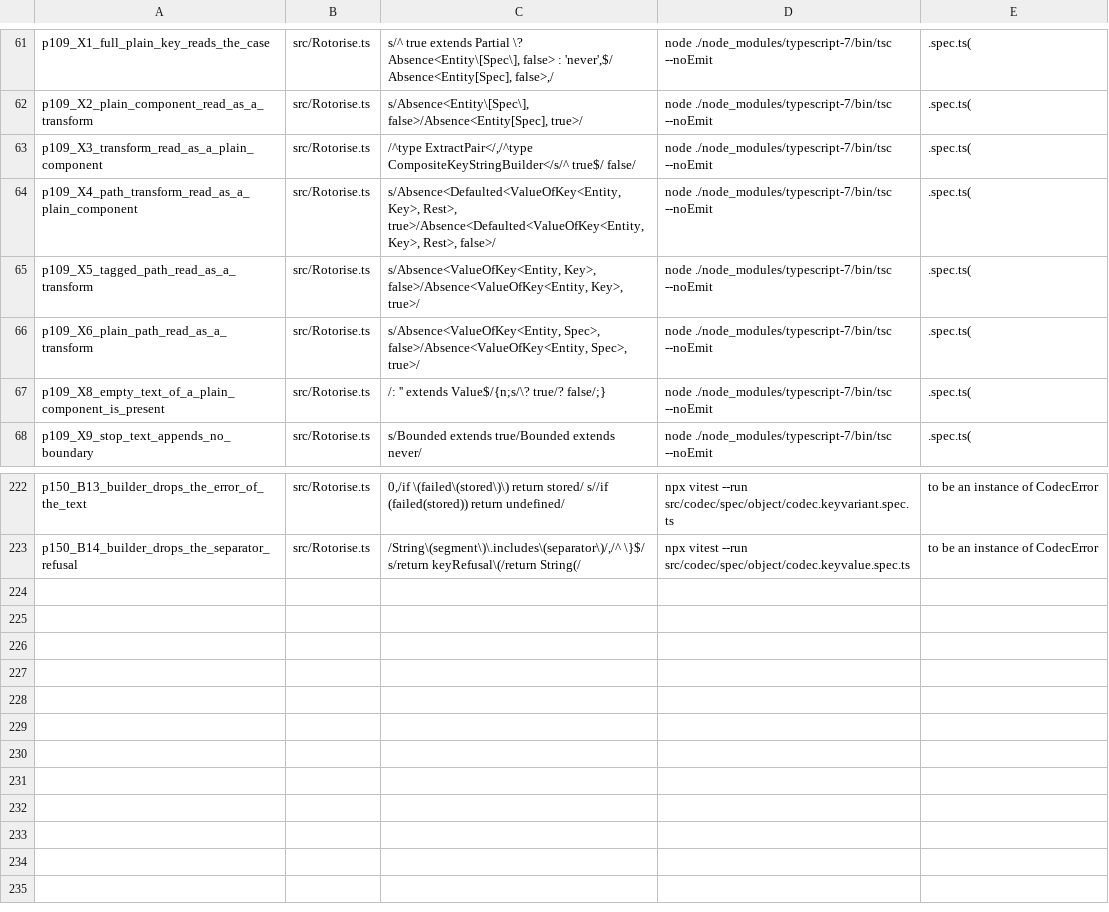
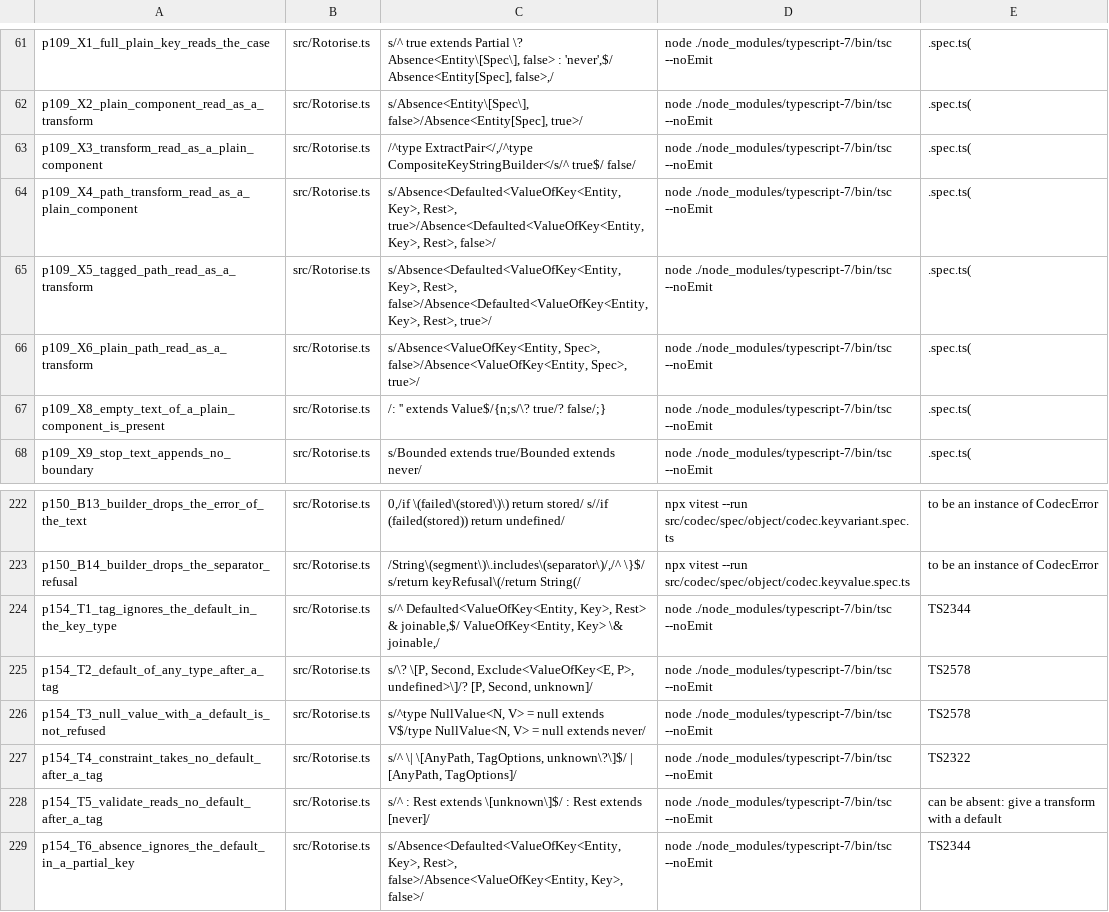
Before and after one commit to josher8a/rotorise, a TSV file: scripts/mutants.tsv, drawn as a sheet; only a part is shown, gaps mark what is left out.

Commit message:
feat(key): a tag at a path takes a default, as a transform does
The run time reads a default beside the options object of a component
at a path: the default stands for a value that is undefined, or for an
object above the path that is absent. The type refused that form, so
two entries of the pool built where the type refused them.

The path arm of the constraint takes the default, the check of a
component asks that the default has the type of the value at the path,
and the key type prints the tag with the value or the default. A wrong
default is refused on the element that holds it. A value that can be
null stays refused, because a default does not stand for a null. The
options object at a name of the top level stays refused.

Two ids of the type bridge fall. The defects entry on a default beside
an options object is deleted, and the entry on the top level name states
the form with a default. The README states the form.

tests: 2871 passed to 2879 passed.
ts7 instantiations: 8531974 to 8919322. The attest tests pass with no
change of a cost limit.

```diff
--- a/scripts/mutants.tsv
+++ b/scripts/mutants.tsv
@@ -64,3 +64,3 @@ p109_X3_transform_read_as_a_plain_component	src/Rotorise.ts	/^type ExtractPair</
 p109_X4_path_transform_read_as_a_plain_component	src/Rotorise.ts	s/Absence<Defaulted<ValueOfKey<Entity, Key>, Rest>, true>/Absence<Defaulted<ValueOfKey<Entity, Key>, Rest>, false>/	node ./node_modules/typescript-7/bin/tsc --noEmit	.spec.ts(
-p109_X5_tagged_path_read_as_a_transform	src/Rotorise.ts	s/Absence<ValueOfKey<Entity, Key>, false>/Absence<ValueOfKey<Entity, Key>, true>/	node ./node_modules/typescript-7/bin/tsc --noEmit	.spec.ts(
+p109_X5_tagged_path_read_as_a_transform	src/Rotorise.ts	s/Absence<Defaulted<ValueOfKey<Entity, Key>, Rest>, false>/Absence<Defaulted<ValueOfKey<Entity, Key>, Rest>, true>/	node ./node_modules/typescript-7/bin/tsc --noEmit	.spec.ts(
 p109_X6_plain_path_read_as_a_transform	src/Rotorise.ts	s/Absence<ValueOfKey<Entity, Spec>, false>/Absence<ValueOfKey<Entity, Spec>, true>/	node ./node_modules/typescript-7/bin/tsc --noEmit	.spec.ts(
@@ -223 +223,7 @@ p150_B13_builder_drops_the_error_of_the_text	src/Rotorise.ts	0,/if \(failed\(sto
 p150_B14_builder_drops_the_separator_refusal	src/Rotorise.ts	/String\(segment\)\.includes\(separator\)/,/^            \}$/ s/return keyRefusal\(/return String(/	npx vitest --run src/codec/spec/object/codec.keyvalue.spec.ts	to be an instance of CodecError
+p154_T1_tag_ignores_the_default_in_the_key_type	src/Rotorise.ts	s/^                Defaulted<ValueOfKey<Entity, Key>, Rest> & joinable,$/                ValueOfKey<Entity, Key> \& joinable,/	node ./node_modules/typescript-7/bin/tsc --noEmit	TS2344
+p154_T2_default_of_any_type_after_a_tag	src/Rotorise.ts	s/\? \[P, Second, Exclude<ValueOfKey<E, P>, undefined>\]/? [P, Second, unknown]/	node ./node_modules/typescript-7/bin/tsc --noEmit	TS2578
+p154_T3_null_value_with_a_default_is_not_refused	src/Rotorise.ts	s/^type NullValue<N, V> = null extends V$/type NullValue<N, V> = null extends never/	node ./node_modules/typescript-7/bin/tsc --noEmit	TS2578
+p154_T4_constraint_takes_no_default_after_a_tag	src/Rotorise.ts	s/^    \| \[AnyPath, TagOptions, unknown\?\]$/    | [AnyPath, TagOptions]/	node ./node_modules/typescript-7/bin/tsc --noEmit	TS2322
+p154_T5_validate_reads_no_default_after_a_tag	src/Rotorise.ts	s/^            : Rest extends \[unknown\]$/            : Rest extends [never]/	node ./node_modules/typescript-7/bin/tsc --noEmit	can be absent: give a transform with a default
+p154_T6_absence_ignores_the_default_in_a_partial_key	src/Rotorise.ts	s/Absence<Defaulted<ValueOfKey<Entity, Key>, Rest>, false>/Absence<ValueOfKey<Entity, Key>, false>/	node ./node_modules/typescript-7/bin/tsc --noEmit	TS2344
```
Also changed, not shown: 6 other files.
